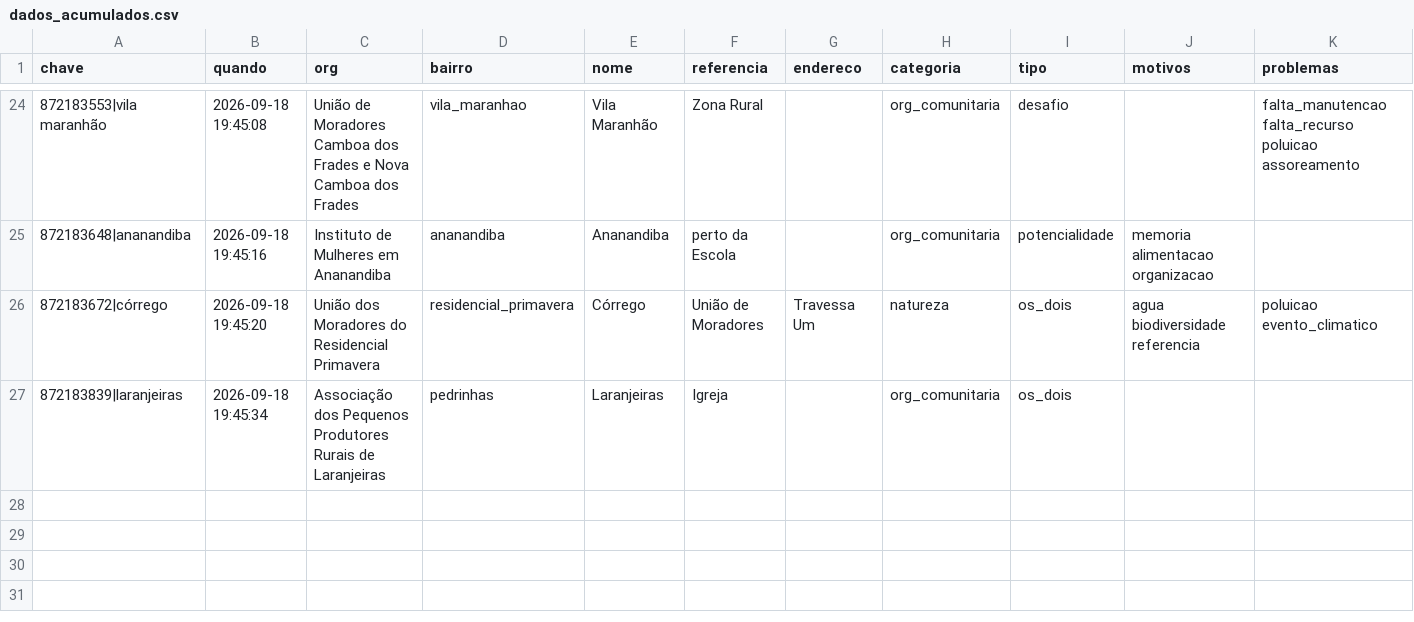
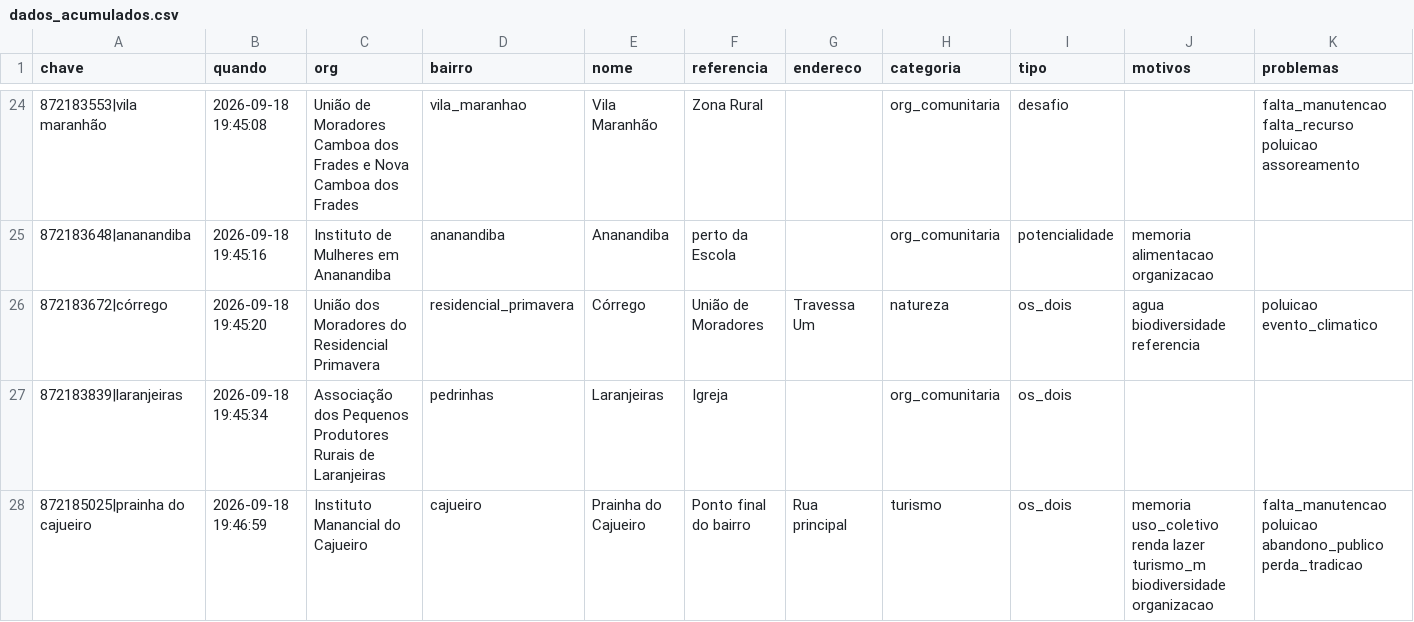
Before and after one commit to automacoesrpf/mapa-evento-obc, a CSV file: dados_acumulados.csv, drawn as a sheet; only a part is shown, gaps mark what is left out; rows hold the shown columns only; the diff names each change by its address in the sheet, - before the commit and + after, or states it on an @@ line.

Commit message:
mapa: 27 pontos em 19:47

```diff
--- a/dados_acumulados.csv
+++ b/dados_acumulados.csv
+row 28: 872185025|prainha do cajueiro | 2026-09-18 19:46:59 | Instituto Manancial do Cajueiro | cajueiro | Prainha do Cajueiro | Ponto final do bairro | Rua principal | turismo | os_dois | memoria uso_coletivo renda lazer turismo_m biodiversidade organizacao | falta_manutencao poluicao abandono_publico perda_tradicao
```
Also changed, not shown: 1 other file.
